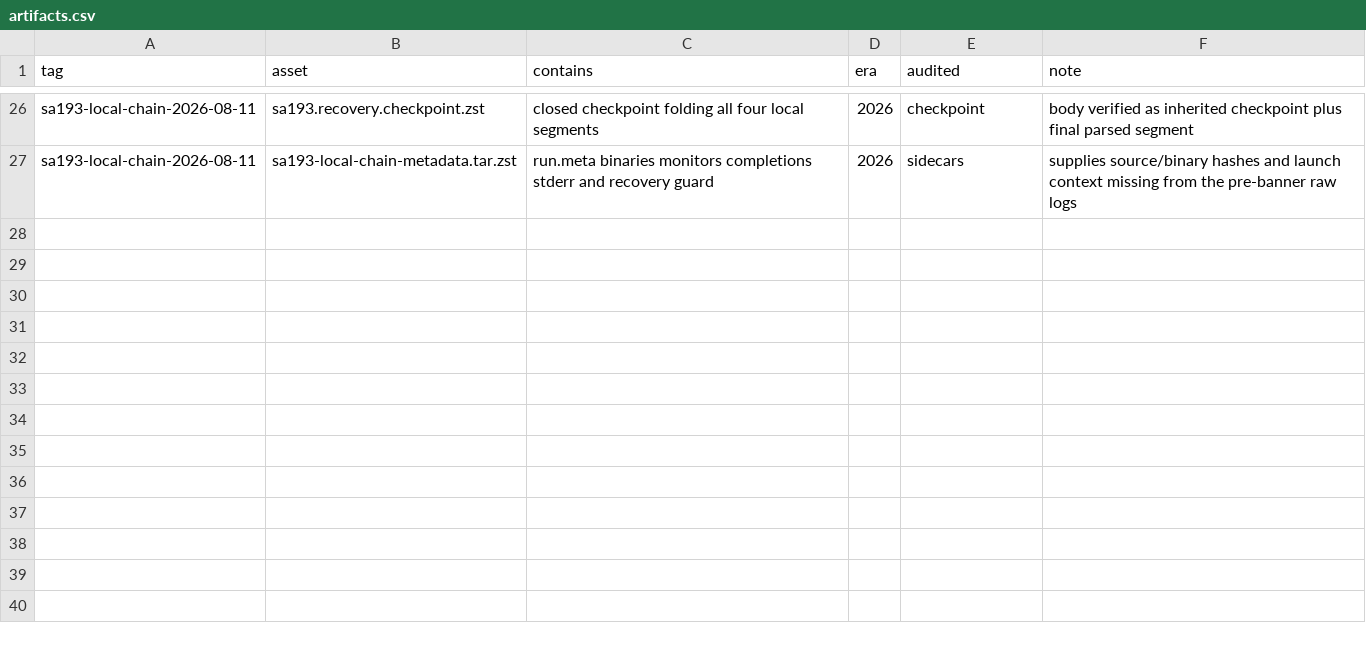
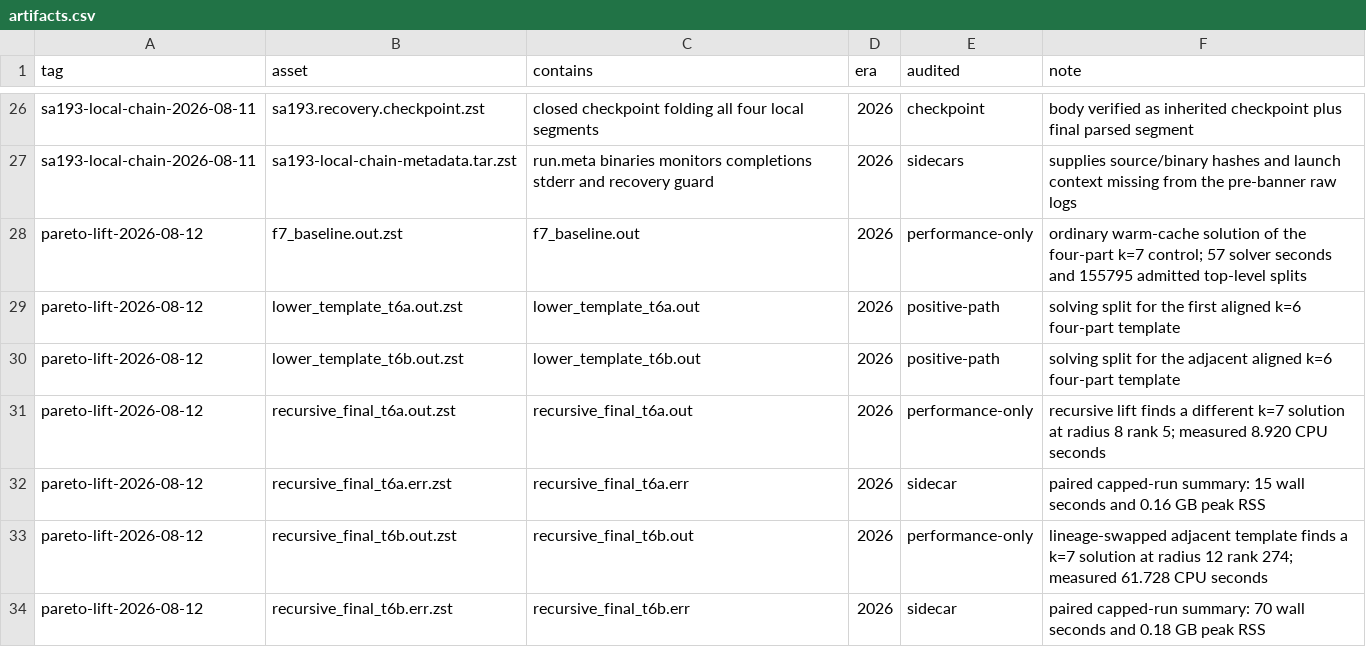
Before and after one commit to fedork/radio, a CSV file: data/artifacts.csv, drawn as a sheet; only a part is shown, gaps mark what is left out.

Commit message:
Establish a recursive Pareto-lift search box
Prove the lineage-preserving lift lemma and retain a bounded standalone probe. Record the first four-part successes and the low-k greedy-recursion failure so production integration waits for a real choice rule.

```diff
--- a/data/artifacts.csv
+++ b/data/artifacts.csv
@@ -27 +27,8 @@ sa193-local-chain-2026-08-11,sa193.recovery.checkpoint.zst,closed checkpoint fol
 sa193-local-chain-2026-08-11,sa193-local-chain-metadata.tar.zst,run.meta binaries monitors completions stderr and recovery guard,2026,sidecars,"supplies source/binary hashes and launch context missing from the pre-banner raw logs"
+pareto-lift-2026-08-12,f7_baseline.out.zst,f7_baseline.out,2026,performance-only,"ordinary warm-cache solution of the four-part k=7 control; 57 solver seconds and 155795 admitted top-level splits"
+pareto-lift-2026-08-12,lower_template_t6a.out.zst,lower_template_t6a.out,2026,positive-path,"solving split for the first aligned k=6 four-part template"
+pareto-lift-2026-08-12,lower_template_t6b.out.zst,lower_template_t6b.out,2026,positive-path,"solving split for the adjacent aligned k=6 four-part template"
+pareto-lift-2026-08-12,recursive_final_t6a.out.zst,recursive_final_t6a.out,2026,performance-only,"recursive lift finds a different k=7 solution at radius 8 rank 5; measured 8.920 CPU seconds"
+pareto-lift-2026-08-12,recursive_final_t6a.err.zst,recursive_final_t6a.err,2026,sidecar,"paired capped-run summary: 15 wall seconds and 0.16 GB peak RSS"
+pareto-lift-2026-08-12,recursive_final_t6b.out.zst,recursive_final_t6b.out,2026,performance-only,"lineage-swapped adjacent template finds a k=7 solution at radius 12 rank 274; measured 61.728 CPU seconds"
+pareto-lift-2026-08-12,recursive_final_t6b.err.zst,recursive_final_t6b.err,2026,sidecar,"paired capped-run summary: 70 wall seconds and 0.18 GB peak RSS"
```
Also changed, not shown: 8 other files.
